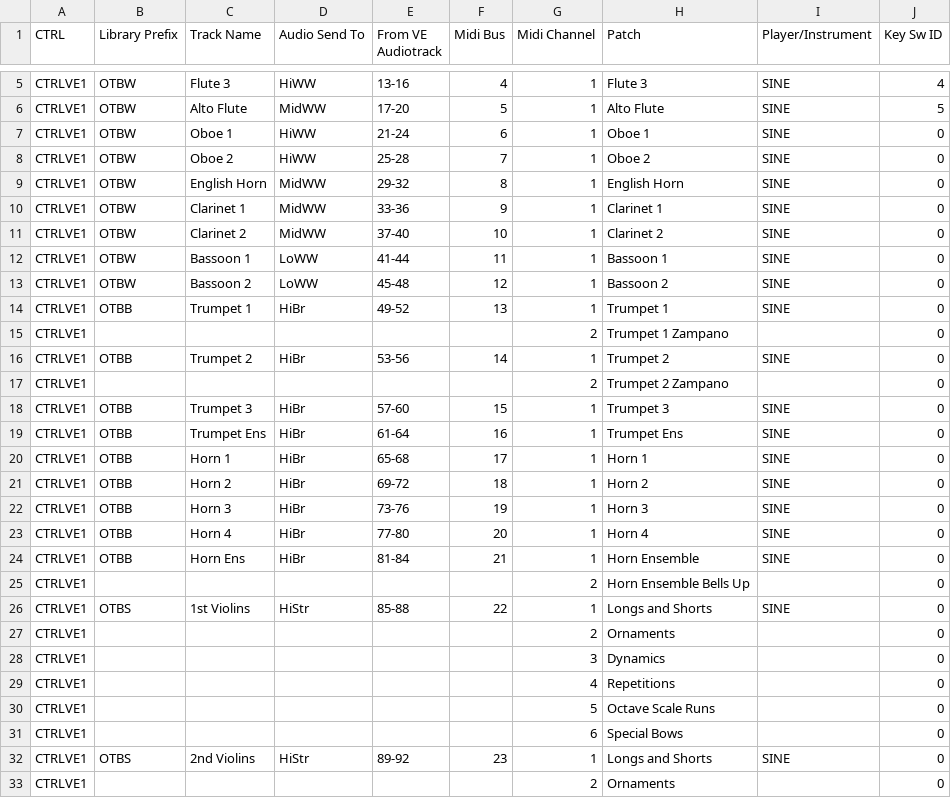
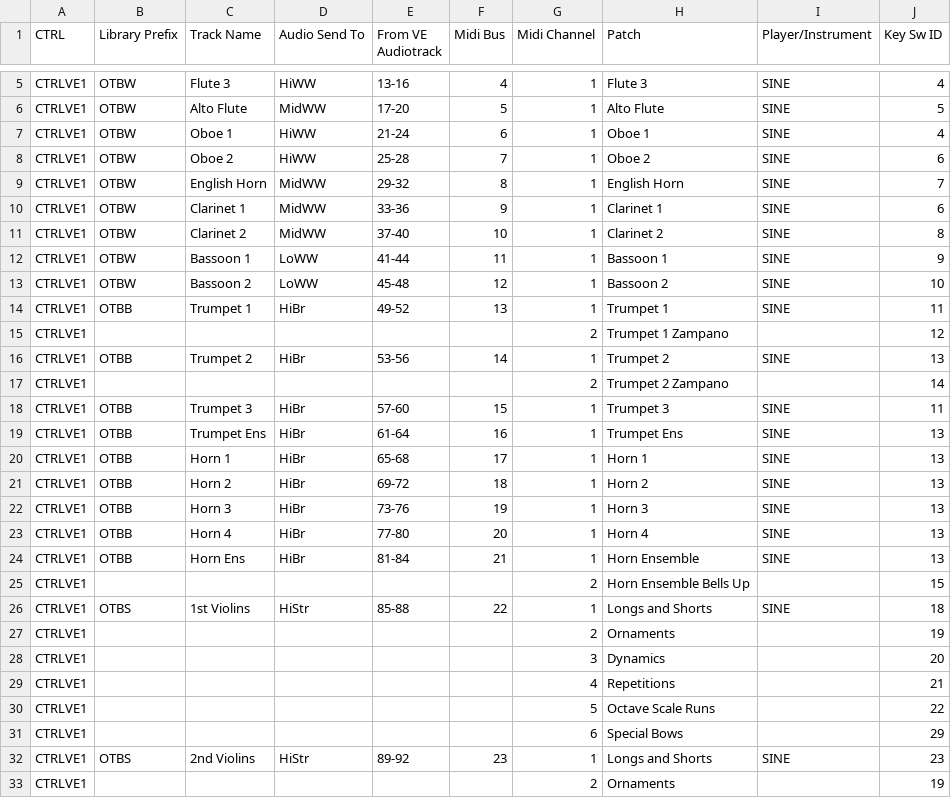
Before and after one commit to johanngrillenbeck/MCTM, a CSV file: Ressources/JG_SCORING_TEMPLATE_2025-11_INSTRUMENTS.csv, drawn as a sheet; only a part is shown, gaps mark what is left out; the diff covers the shown part only.

```diff
--- a/Ressources/JG_SCORING_TEMPLATE_2025-11_INSTRUMENTS.csv
+++ b/Ressources/JG_SCORING_TEMPLATE_2025-11_INSTRUMENTS.csv
@@ -6,28 +6,28 @@ CTRLVE1;OTBW;Flute 3;HiWW;13-16;4;1;Flute 3;SINE;4
 CTRLVE1;OTBW;Alto Flute;MidWW;17-20;5;1;Alto Flute;SINE;5
-CTRLVE1;OTBW;Oboe 1;HiWW;21-24;6;1;Oboe 1;SINE;0
-CTRLVE1;OTBW;Oboe 2;HiWW;25-28;7;1;Oboe 2;SINE;0
-CTRLVE1;OTBW;English Horn;MidWW;29-32;8;1;English Horn;SINE;0
-CTRLVE1;OTBW;Clarinet 1;MidWW;33-36;9;1;Clarinet 1;SINE;0
-CTRLVE1;OTBW;Clarinet 2;MidWW;37-40;10;1;Clarinet 2;SINE;0
-CTRLVE1;OTBW;Bassoon 1;LoWW;41-44;11;1;Bassoon 1;SINE;0
-CTRLVE1;OTBW;Bassoon 2;LoWW;45-48;12;1;Bassoon 2;SINE;0
-CTRLVE1;OTBB;Trumpet 1;HiBr;49-52;13;1;Trumpet 1;SINE;0
-CTRLVE1;;;;;;2;Trumpet 1 Zampano;;0
-CTRLVE1;OTBB;Trumpet 2;HiBr;53-56;14;1;Trumpet 2;SINE;0
-CTRLVE1;;;;;;2;Trumpet 2 Zampano;;0
-CTRLVE1;OTBB;Trumpet 3;HiBr;57-60;15;1;Trumpet 3;SINE;0
-CTRLVE1;OTBB;Trumpet Ens;HiBr;61-64;16;1;Trumpet Ens;SINE;0
-CTRLVE1;OTBB;Horn 1;HiBr;65-68;17;1;Horn 1;SINE;0
-CTRLVE1;OTBB;Horn 2;HiBr;69-72;18;1;Horn 2;SINE;0
-CTRLVE1;OTBB;Horn 3;HiBr;73-76;19;1;Horn 3;SINE;0
-CTRLVE1;OTBB;Horn 4;HiBr;77-80;20;1;Horn 4;SINE;0
-CTRLVE1;OTBB;Horn Ens;HiBr;81-84;21;1;Horn Ensemble;SINE;0
-CTRLVE1;;;;;;2;Horn Ensemble Bells Up;;0
-CTRLVE1;OTBS;1st Violins;HiStr;85-88;22;1;Longs and Shorts;SINE;0
-CTRLVE1;;;;;;2;Ornaments;;0
-CTRLVE1;;;;;;3;Dynamics;;0
-CTRLVE1;;;;;;4;Repetitions;;0
-CTRLVE1;;;;;;5;Octave Scale Runs;;0
-CTRLVE1;;;;;;6;Special Bows;;0
-CTRLVE1;OTBS;2nd Violins;HiStr;89-92;23;1;Longs and Shorts;SINE;0
-CTRLVE1;;;;;;2;Ornaments;;0
+CTRLVE1;OTBW;Oboe 1;HiWW;21-24;6;1;Oboe 1;SINE;4
+CTRLVE1;OTBW;Oboe 2;HiWW;25-28;7;1;Oboe 2;SINE;6
+CTRLVE1;OTBW;English Horn;MidWW;29-32;8;1;English Horn;SINE;7
+CTRLVE1;OTBW;Clarinet 1;MidWW;33-36;9;1;Clarinet 1;SINE;6
+CTRLVE1;OTBW;Clarinet 2;MidWW;37-40;10;1;Clarinet 2;SINE;8
+CTRLVE1;OTBW;Bassoon 1;LoWW;41-44;11;1;Bassoon 1;SINE;9
+CTRLVE1;OTBW;Bassoon 2;LoWW;45-48;12;1;Bassoon 2;SINE;10
+CTRLVE1;OTBB;Trumpet 1;HiBr;49-52;13;1;Trumpet 1;SINE;11
+CTRLVE1;;;;;;2;Trumpet 1 Zampano;;12
+CTRLVE1;OTBB;Trumpet 2;HiBr;53-56;14;1;Trumpet 2;SINE;13
+CTRLVE1;;;;;;2;Trumpet 2 Zampano;;14
+CTRLVE1;OTBB;Trumpet 3;HiBr;57-60;15;1;Trumpet 3;SINE;11
+CTRLVE1;OTBB;Trumpet Ens;HiBr;61-64;16;1;Trumpet Ens;SINE;13
+CTRLVE1;OTBB;Horn 1;HiBr;65-68;17;1;Horn 1;SINE;13
+CTRLVE1;OTBB;Horn 2;HiBr;69-72;18;1;Horn 2;SINE;13
+CTRLVE1;OTBB;Horn 3;HiBr;73-76;19;1;Horn 3;SINE;13
+CTRLVE1;OTBB;Horn 4;HiBr;77-80;20;1;Horn 4;SINE;13
+CTRLVE1;OTBB;Horn Ens;HiBr;81-84;21;1;Horn Ensemble;SINE;13
+CTRLVE1;;;;;;2;Horn Ensemble Bells Up;;15
+CTRLVE1;OTBS;1st Violins;HiStr;85-88;22;1;Longs and Shorts;SINE;18
+CTRLVE1;;;;;;2;Ornaments;;19
+CTRLVE1;;;;;;3;Dynamics;;20
+CTRLVE1;;;;;;4;Repetitions;;21
+CTRLVE1;;;;;;5;Octave Scale Runs;;22
+CTRLVE1;;;;;;6;Special Bows;;29
+CTRLVE1;OTBS;2nd Violins;HiStr;89-92;23;1;Longs and Shorts;SINE;23
+CTRLVE1;;;;;;2;Ornaments;;19
```
Also changed, not shown: 25 edited cells elsewhere in this file, Ressources/JG_SCORING_TEMPLATE_2025-11_KEY_SWITCHES.csv.
